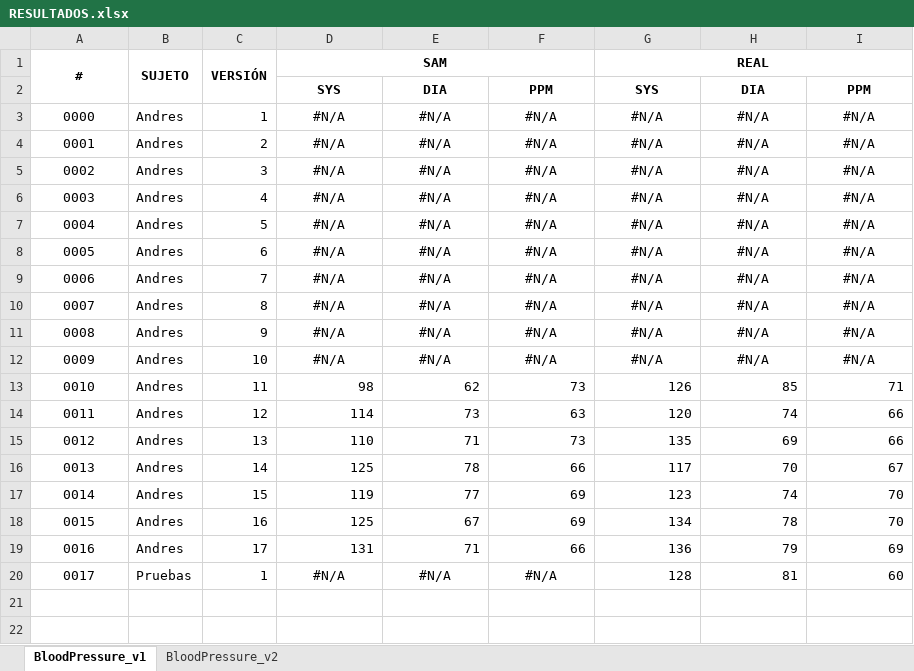
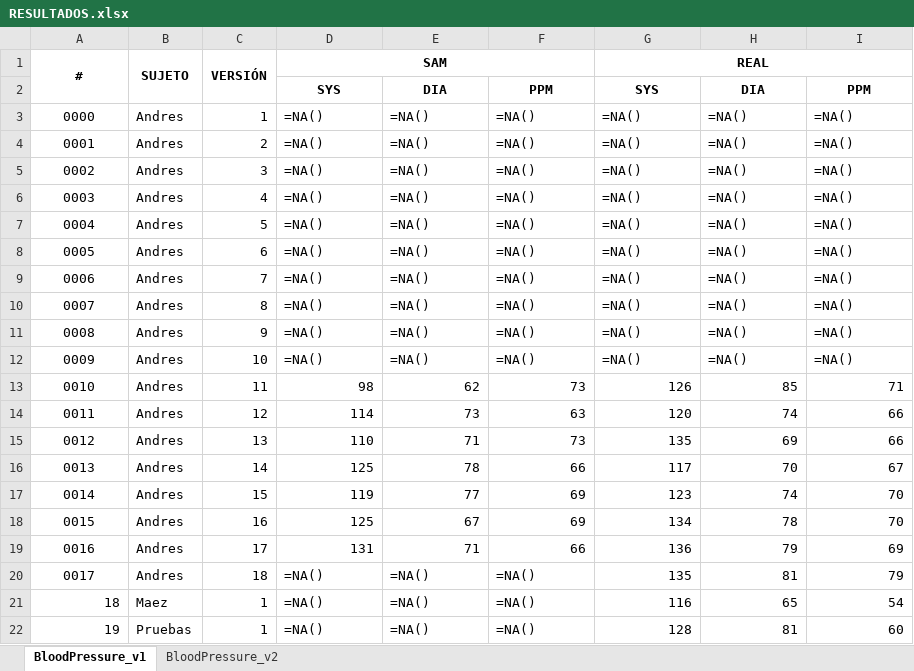
Before and after one commit to Robcib-GIT/Soft-Actuator-Measurement, an Excel workbook: Otros/Pruebas/Python/Finales/data/RESULTADOS.xlsx, sheet BloodPressure_v1, drawn as a sheet; values as stored, in another font and other column widths than the file's, no borders; formulas without a stored value are shown as written; addresses are those after the commit; the diff names each change by its address in the sheet, - before the commit and + after, or states it on an @@ line.

Commit message:
mas pruebas presion

```diff
--- a/Otros/Pruebas/Python/Finales/data/RESULTADOS.xlsx (sheet BloodPressure_v1)
+++ b/Otros/Pruebas/Python/Finales/data/RESULTADOS.xlsx (sheet BloodPressure_v1)
-D3:D12: #N/A
+D3:D12: =NA()
-D3:I12 alignment: center
+D3:I12 alignment: left
-E3:E12: #N/A
+E3:E12: =NA()
-F3:F12: #N/A
+F3:F12: =NA()
-G3:G12: #N/A
+G3:G12: =NA()
-H3:H12: #N/A
+H3:H12: =NA()
-I3:I12: #N/A
+I3:I12: =NA()
+row 20: 0017 | Andres | 18 | =NA() | =NA() | =NA() | 135 | 81 | 79
+row 21: 18 | Maez | 1 | =NA() | =NA() | =NA() | 116 | 65 | 54
@@ column A renumbered from row 22 down @@
-A22 alignment: center
+A22 alignment: right
-D22: #N/A
+D22: =NA()
-D22:F22 alignment: center
+D22:F22 alignment: left
-E22: #N/A
+E22: =NA()
-F22: #N/A
+F22: =NA()
```
Also changed, not shown: 10 other files.
